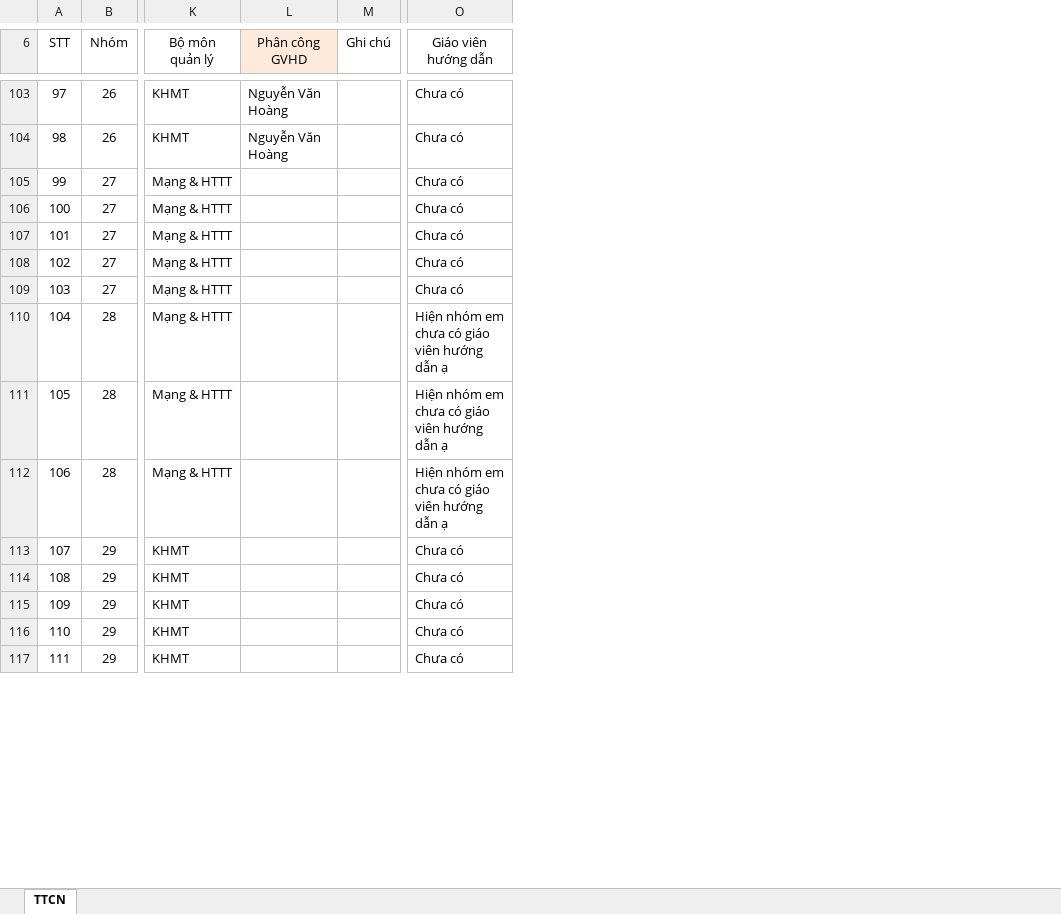
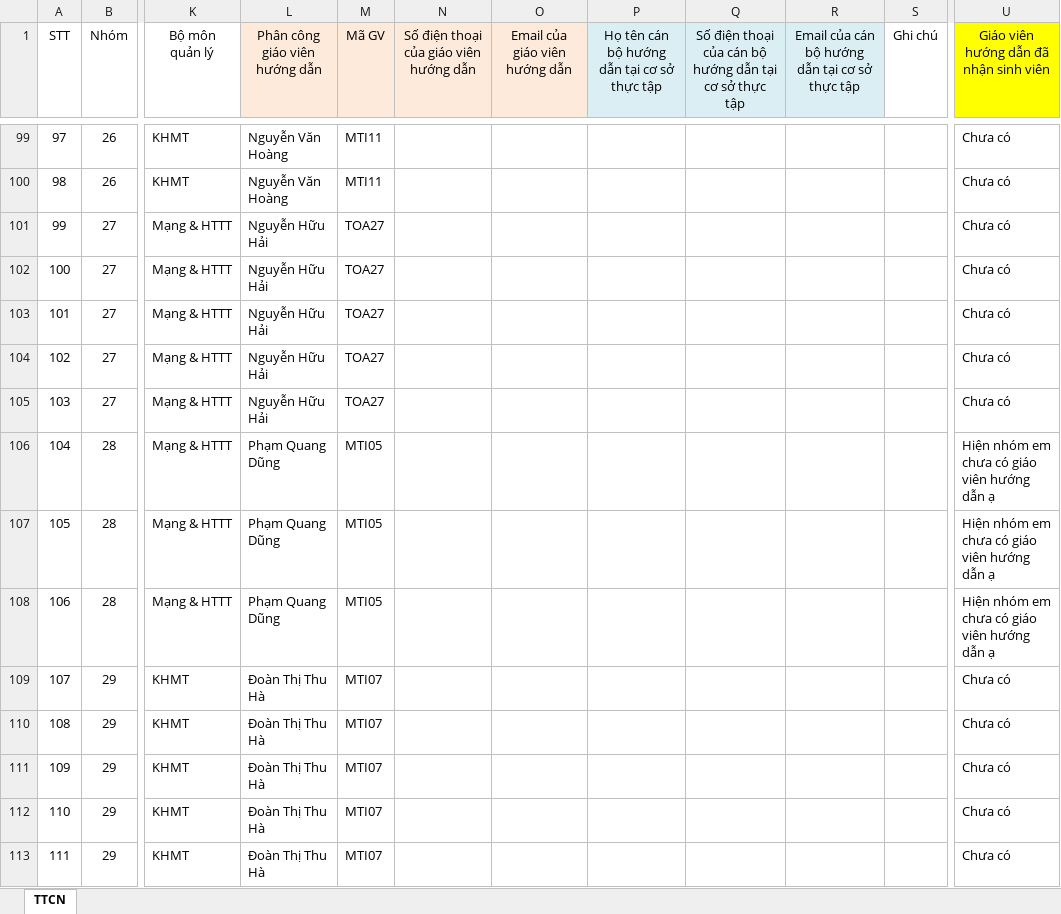
Before and after one commit to LeHongMinh-ST/st.register-internship-group, an Excel workbook: public/templates/student-group.xlsx, sheet TTCN, drawn as a sheet; only a part is shown, gaps mark what is left out; values as stored, in another font and other column widths than the file's, no borders; addresses are those after the commit; the diff covers the shown part only; the diff names each change by its address in the sheet, - before the commit and + after, or states it on an @@ line.

```diff
--- a/public/templates/student-group.xlsx (sheet TTCN)
+++ b/public/templates/student-group.xlsx (sheet TTCN)
+column M (Mã GV), rows 99-113: MTI11 | MTI11 | TOA27 | TOA27 | TOA27 | TOA27 | TOA27 | MTI05 | MTI05 | MTI05 | MTI07 | MTI07 | MTI07 | MTI07 | MTI07
+column N, row 1: Số điện thoại của giáo viên hướng dẫn
+column O (Email của giáo viên hướng dẫn), empty
+column P, row 1: Họ tên cán bộ hướng dẫn tại cơ sở thực tập
+column Q, row 1: Số điện thoại của cán bộ hướng dẫn tại cơ sở thực tập
+column R, row 1: Email của cán bộ hướng dẫn tại cơ sở thực tập
-L1: Phân công GVHD
+L1: Phân công giáo viên hướng dẫn
-U1: Giáo viên hướng dẫn
+U1: Giáo viên hướng dẫn đã nhận sinh viên
-U1 fill: none
+U1 fill: #FFFF00
-L101:L105 (Phân công giáo viên hướng dẫn): (empty)
+L101:L105 (Phân công giáo viên hướng dẫn): Nguyễn Hữu Hải
-L106:L108 (Phân công giáo viên hướng dẫn): (empty)
+L106:L108 (Phân công giáo viên hướng dẫn): Phạm Quang Dũng
-L109:L113 (Phân công giáo viên hướng dẫn): (empty)
+L109:L113 (Phân công giáo viên hướng dẫn): Đoàn Thị Thu Hà
```
Also changed, not shown: 5 added rows, 5 removed rows, 1 moved row and 98 edited cells elsewhere in this sheet, 6 other files.
